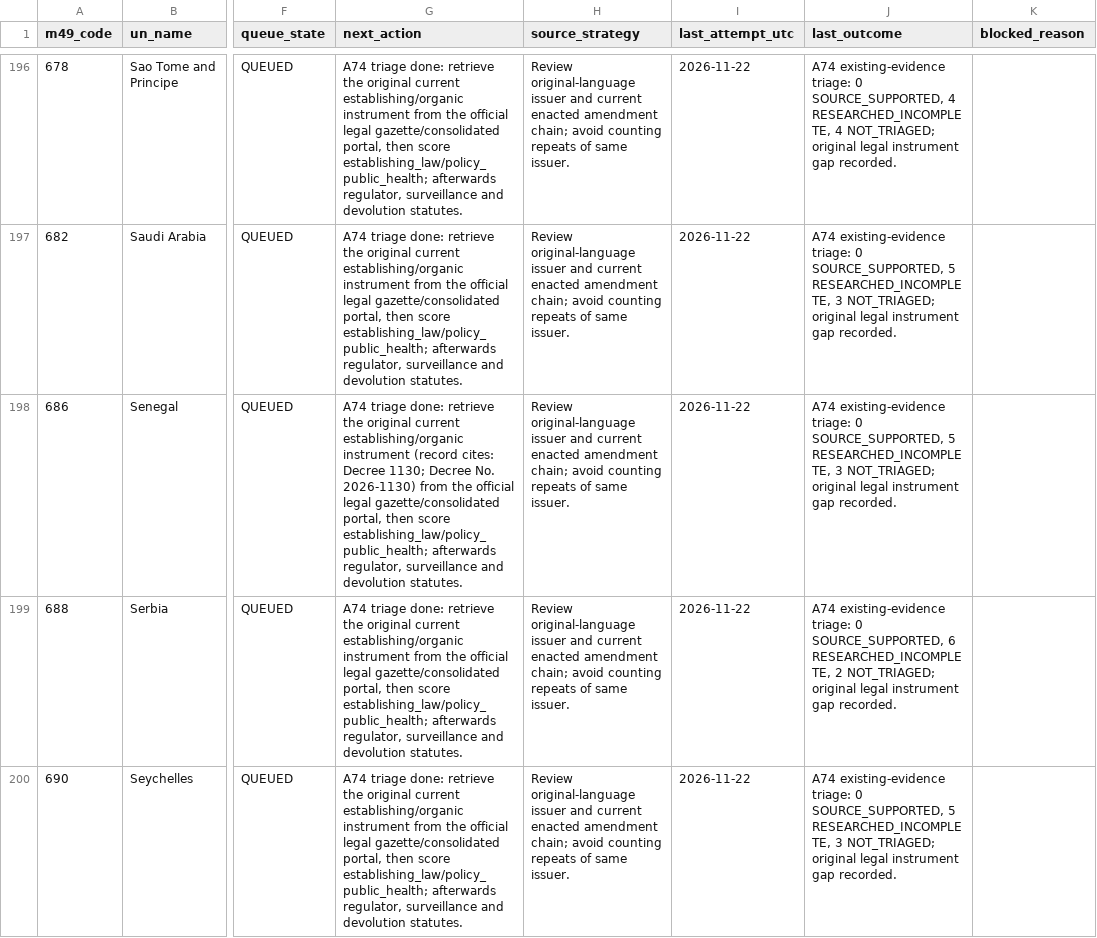
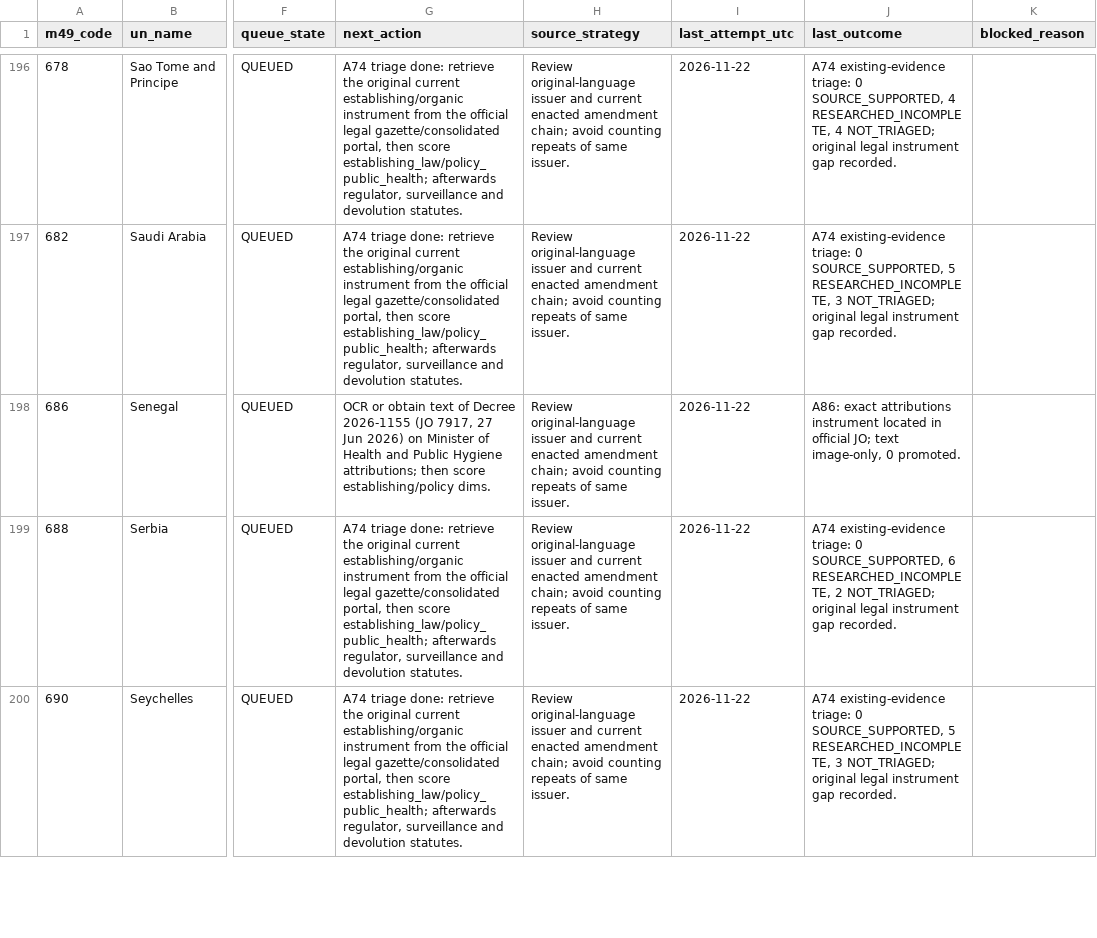
Before and after one commit to PortalHunter/Ethnicy-Based-Optimal-Weight, a CSV file: docs/atlas/handoffs/team-a/data/research_queue.csv, drawn as a sheet; only a part is shown, gaps mark what is left out; the diff covers the shown part only; the diff names each change by its address in the sheet, - before the commit and + after, or states it on an @@ line.

```diff
--- a/docs/atlas/handoffs/team-a/data/research_queue.csv
+++ b/docs/atlas/handoffs/team-a/data/research_queue.csv
-G198 (next_action): A74 triage done: retrieve the original current establishing/organic instrument (record cites: Decree 1130; Decree No. 2026-1130) from the official legal gazette/consolidated portal, then score establishing_law/policy_public_health; afterwards regulator, surveillance and devolution statutes.
+G198 (next_action): OCR or obtain text of Decree 2026-1155 (JO 7917, 27 Jun 2026) on Minister of Health and Public Hygiene attributions; then score establishing/policy dims.
-J198 (last_outcome): A74 existing-evidence triage: 0 SOURCE_SUPPORTED, 5 RESEARCHED_INCOMPLETE, 3 NOT_TRIAGED; original legal instrument gap recorded.
+J198 (last_outcome): A86: exact attributions instrument located in official JO; text image-only, 0 promoted.
```
Also changed, not shown: 3 edited cells elsewhere in this file, docs/atlas/handoffs/team-a/PRIORITIZED_BACKLOG_20261107.csv, docs/atlas/handoffs/team-a/PROVENANCE.csv, 4 other files.
